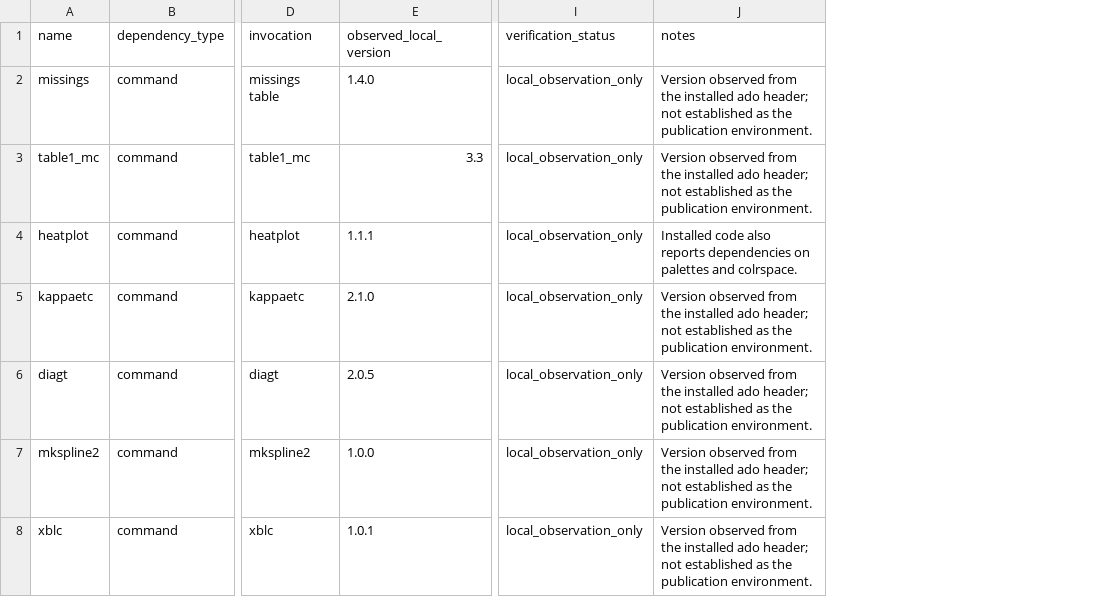
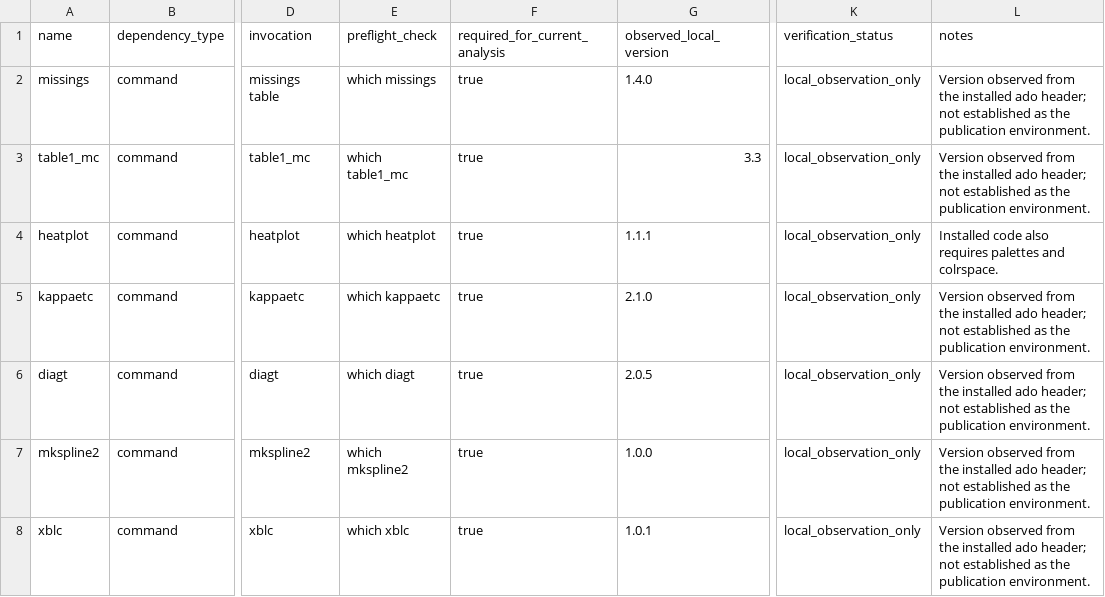
Before and after one commit to reblocke/Hypercap-Case-Definitions, a CSV file: metadata/stata_dependencies.csv, drawn as a sheet; only a part is shown, gaps mark what is left out; addresses are those after the commit; the diff covers the shown part only; the diff names each change by its address in the sheet, - before the commit and + after, or states it on an @@ line.

```diff
--- a/metadata/stata_dependencies.csv
+++ b/metadata/stata_dependencies.csv
+column E (preflight_check), rows 2-8: which missings | which table1_mc | which heatplot | which kappaetc | which diagt | which mkspline2 | which xblc
+column F (required_for_current_analysis), rows 2-8: all true
-L4 (notes): …code also reports dependencies on palettes and…
+L4 (notes): …code also requires palettes and…
```
Also changed, not shown: 4 added rows elsewhere in this file, metadata/output_manifest.csv, 19 other files.
